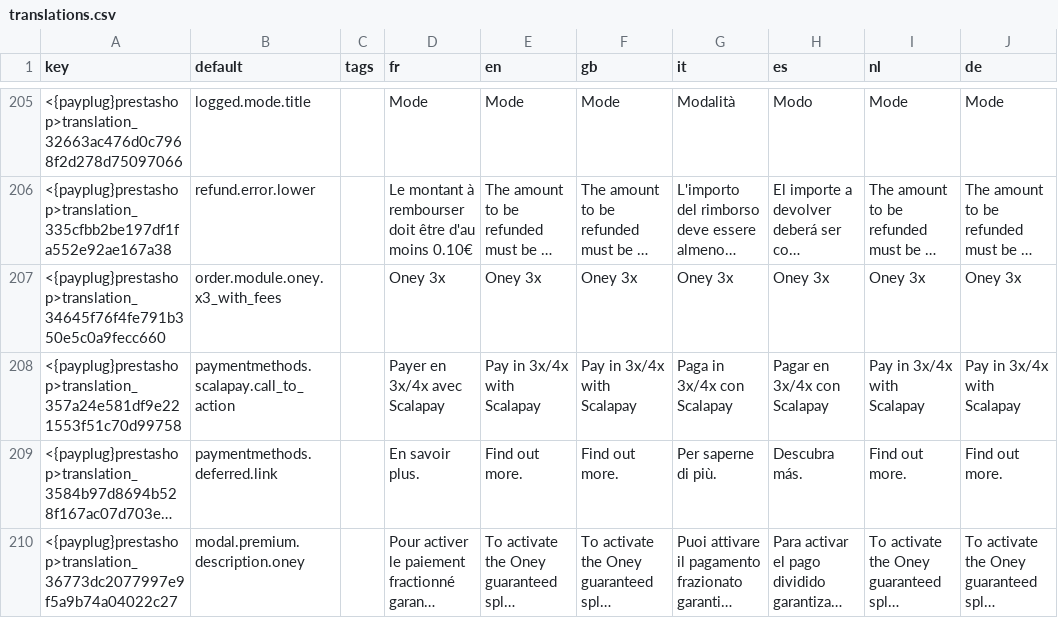
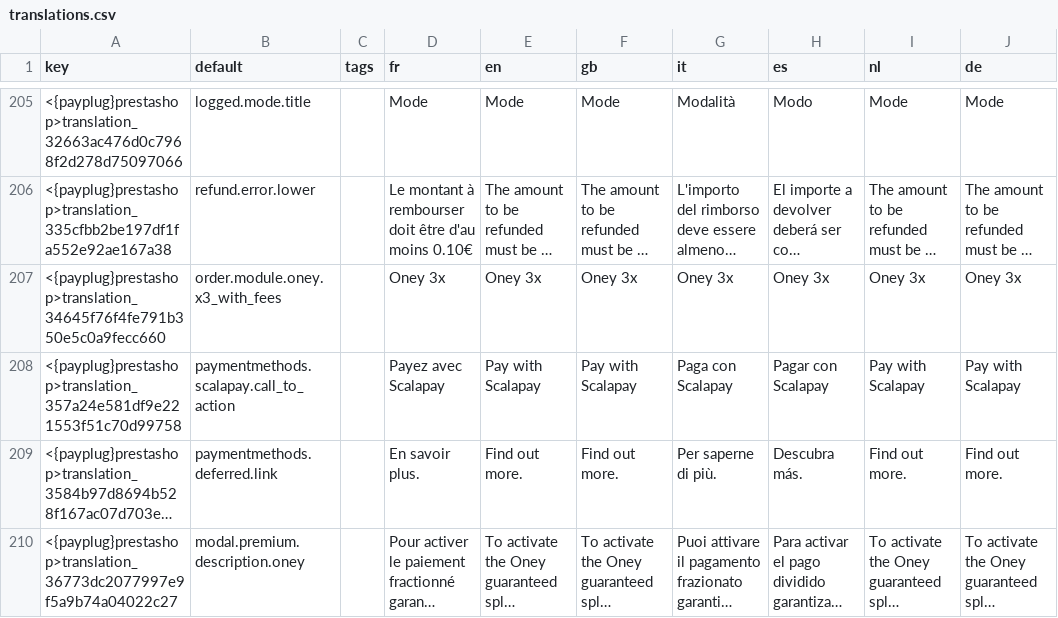
Before and after one commit to payplug/payplug-prestashop, a CSV file: dev/dist/payplug/translations.csv, drawn as a sheet; only a part is shown, gaps mark what is left out; long unchanged cells end in …; the diff names each change by its address in the sheet, - before the commit and + after, or states it on an @@ line.

Commit message:
PRE-3821: Rename the Scalapay checkout option to "Pay with Scalapay" without any 3x/4x mention (CCD2)

```diff
--- a/dev/dist/payplug/translations.csv
+++ b/dev/dist/payplug/translations.csv
-D208 (fr): Payer en 3x/4x avec Scalapay
+D208 (fr): Payez avec Scalapay
-E208 (en): Pay in 3x/4x with Scalapay
+E208 (en): Pay with Scalapay
-F208 (gb): Pay in 3x/4x with Scalapay
+F208 (gb): Pay with Scalapay
-G208 (it): Paga in 3x/4x con Scalapay
+G208 (it): Paga con Scalapay
-H208 (es): Pagar en 3x/4x con Scalapay
+H208 (es): Pagar con Scalapay
-I208 (nl): Pay in 3x/4x with Scalapay
+I208 (nl): Pay with Scalapay
-J208 (de): Pay in 3x/4x with Scalapay
+J208 (de): Pay with Scalapay
```
Also changed, not shown: 9 other files.
